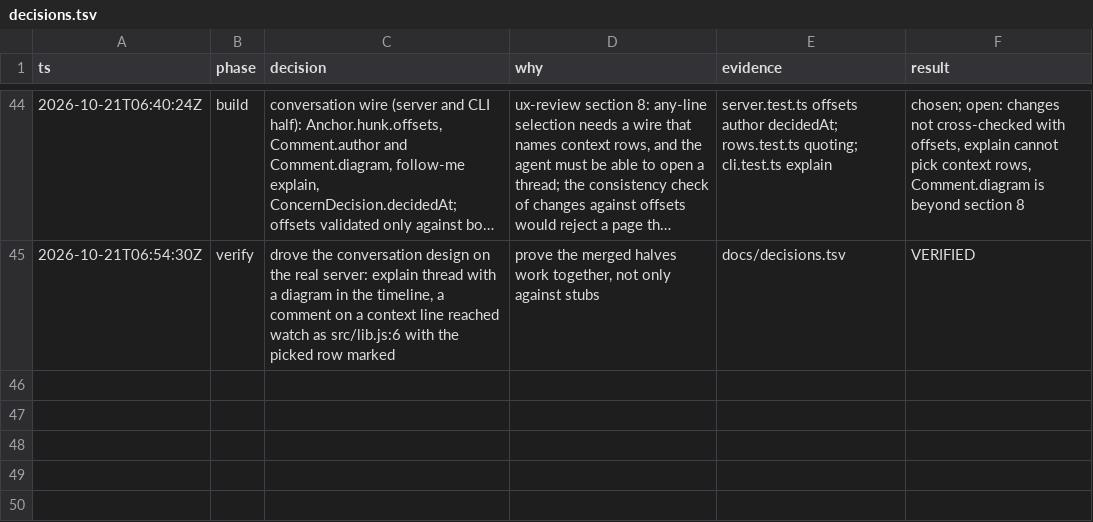
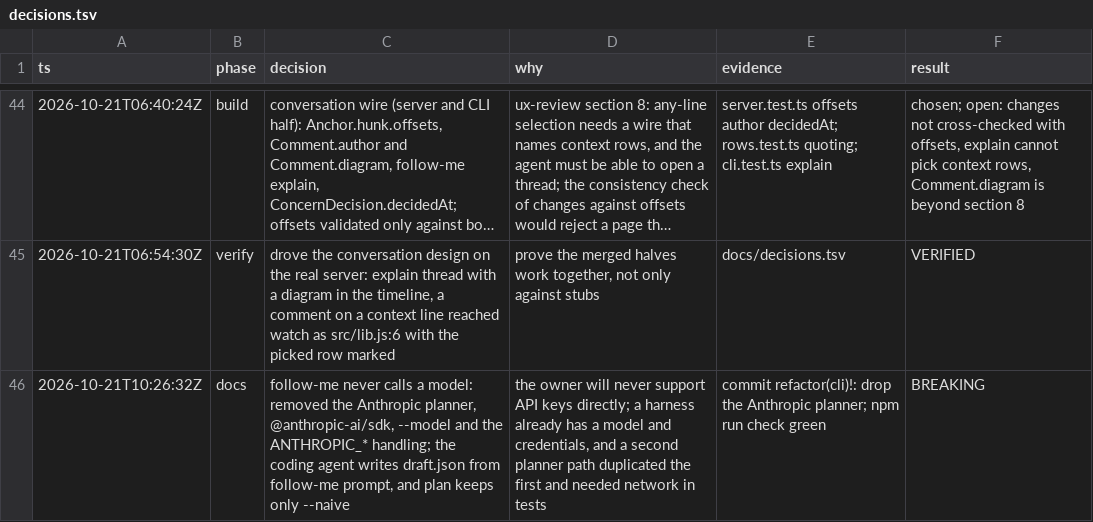
Before and after one commit to phanshiyu/follow-me, a TSV file: docs/decisions.tsv, drawn as a sheet; only a part is shown, gaps mark what is left out; long unchanged cells end in …; the diff names each change by its address in the sheet, - before the commit and + after, or states it on an @@ line.

```diff
--- a/docs/decisions.tsv
+++ b/docs/decisions.tsv
+row 46: 2026-10-21T10:26:32Z | docs | follow-me never calls a model: removed the Anthropic planner, @anthropic-ai/sdk, --model and the ANTHROPIC_* handling; the coding agent writes draft.json from follow-me prompt, and plan keeps only --naive | the owner will never support API keys directly; a harness already has a model and credentials, and a second planner path duplicated the first and needed network in tests | commit refactor(cli)!: drop the Anthropic planner; npm run check green | BREAKING
```
Also changed, not shown: 7 other files.
